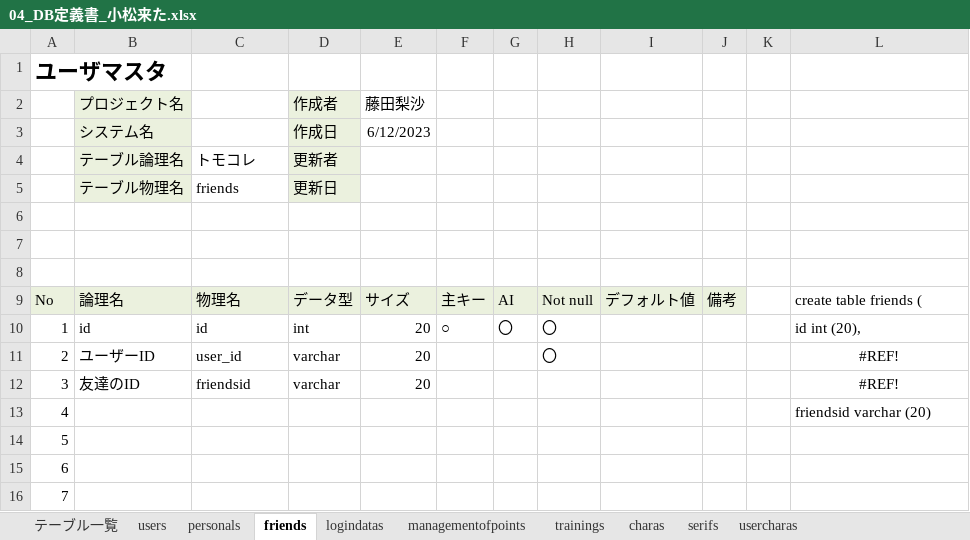
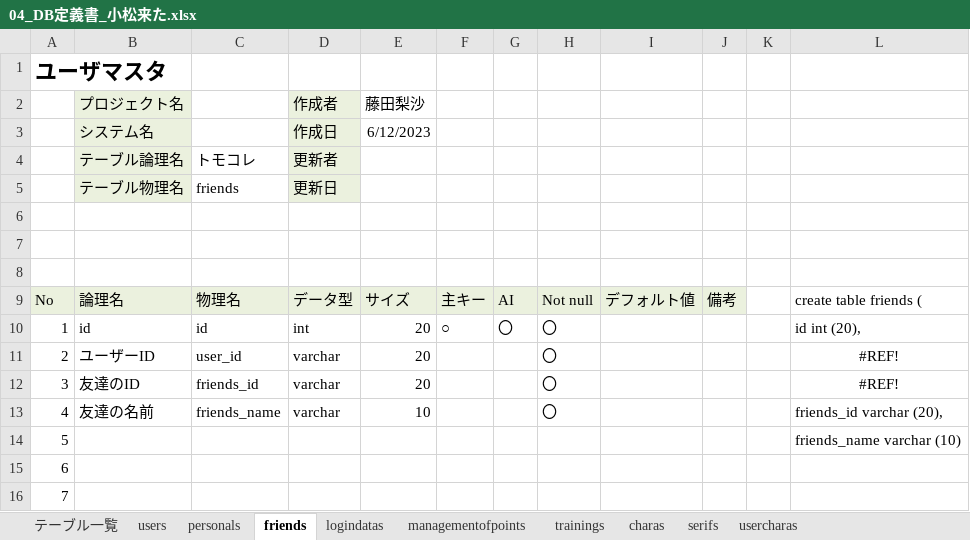
Before and after one commit to dojo2023/B-4, an Excel workbook: doc/04_DB定義書_小松来た.xlsx, sheet friends, drawn as a sheet; only a part is shown; values as stored, in another font and other column widths than the file's, no borders; the diff names each change by its address in the sheet, - before the commit and + after, or states it on an @@ line.

```diff
--- a/doc/04_DB定義書_小松来た.xlsx (sheet friends)
+++ b/doc/04_DB定義書_小松来た.xlsx (sheet friends)
-C12: friendsid
+C12: friends_id
-H12:H13: (empty)
+H12:H13: 〇
-B13 (プロジェクト名): (empty)
+B13 (プロジェクト名): 友達の名前
-C13: (empty)
+C13: friends_name
-D13 (作成者): (empty)
+D13 (作成者): varchar
-E13 (藤田梨沙): (empty)
+E13 (藤田梨沙): 10
-L13: friendsid varchar (20)
+L13: friends_id varchar (20),
-L14: (empty)
+L14: friends_name varchar (10)
```
Also changed, not shown: sheet serifs, sheet charas, sheet usercharas, sheet managementofpoints, 2 other files.
